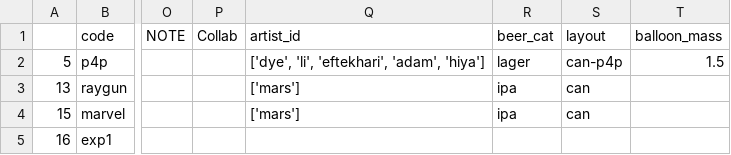
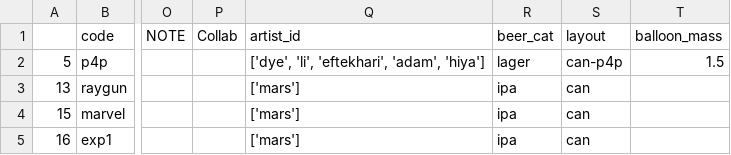
Before and after one commit to fab-beer/fab-beer.github.io, a CSV file: _data/cans.csv, drawn as a sheet; only a part is shown, gaps mark what is left out; the diff names each change by its address in the sheet, - before the commit and + after, or states it on an @@ line.

```diff
--- a/_data/cans.csv
+++ b/_data/cans.csv
-Q5 (artist_id): (empty)
+Q5 (artist_id): ['mars']
-R5 (beer_cat): (empty)
+R5 (beer_cat): ipa
-S5 (layout): (empty)
+S5 (layout): can
```
Also changed, not shown: 27 other files.
